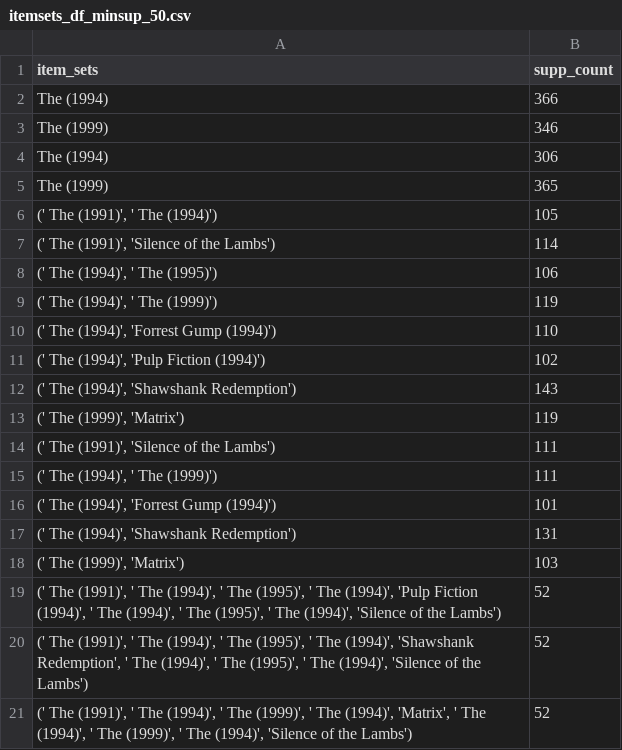
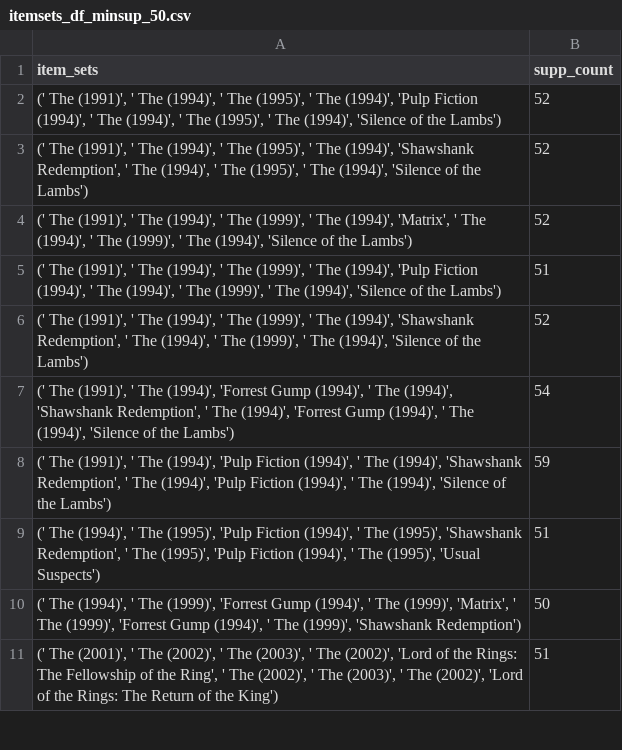
Before and after one commit to siddhantpathakk/FrequentMining, a CSV file: logs/movielens/itemsets_df_minsup_50.csv, drawn as a sheet; only a part is shown; the shorter side is filled out with more unchanged rows; the diff names each change by its address in the sheet, - before the commit and + after, or states it on an @@ line.

```diff
--- a/logs/movielens/itemsets_df_minsup_50.csv
+++ b/logs/movielens/itemsets_df_minsup_50.csv
-row 2: The (1994) | 366
-row 3: The (1999) | 346
-row 4: The (1994) | 306
-row 5: The (1999) | 365
-row 6: (' The (1991)', ' The (1994)') | 105
-row 7: (' The (1991)', 'Silence of the Lambs') | 114
-row 8: (' The (1994)', ' The (1995)') | 106
-row 9: (' The (1994)', ' The (1999)') | 119
-row 10: (' The (1994)', 'Forrest Gump (1994)') | 110
-row 11: (' The (1994)', 'Pulp Fiction (1994)') | 102
-row 12: (' The (1994)', 'Shawshank Redemption') | 143
-row 13: (' The (1999)', 'Matrix') | 119
-row 14: (' The (1991)', 'Silence of the Lambs') | 111
-row 15: (' The (1994)', ' The (1999)') | 111
-row 16: (' The (1994)', 'Forrest Gump (1994)') | 101
-row 17: (' The (1994)', 'Shawshank Redemption') | 131
-row 18: (' The (1999)', 'Matrix') | 103
```
Also changed, not shown: logs/groceries/itemsets_df_minsup_10.csv, logs/groceries/itemsets_df_minsup_100.csv, 5 other files.
